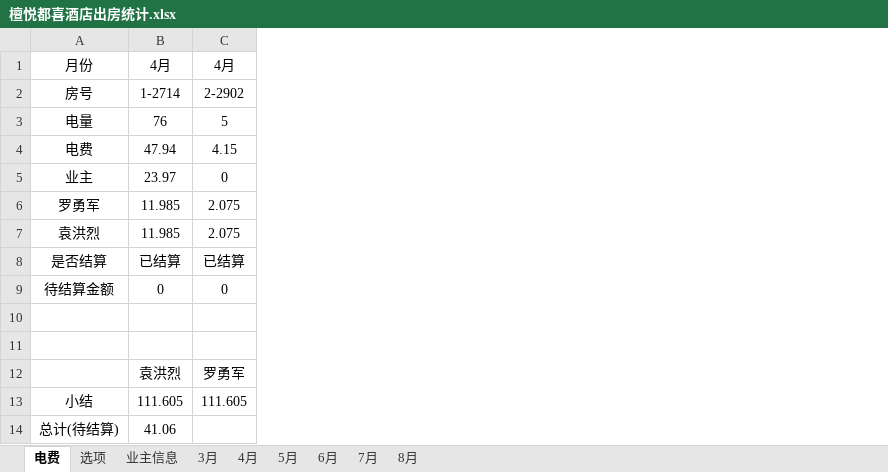
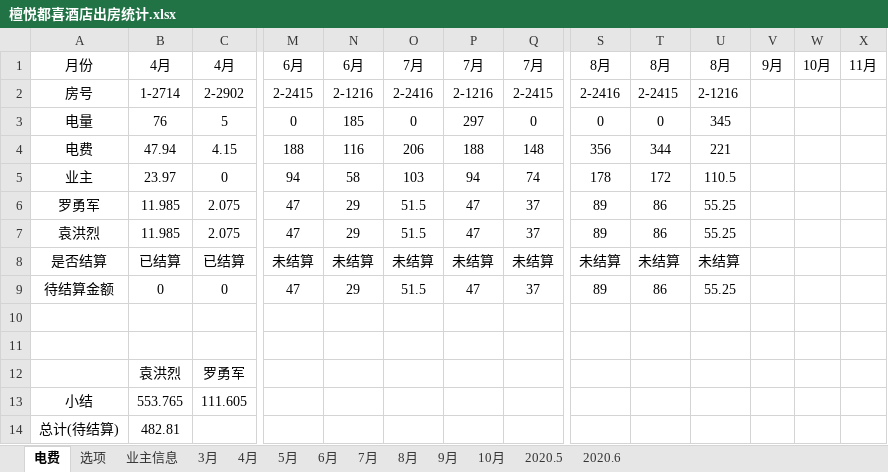
Before and after one commit to yuanhonglie/TestDemo, an Excel workbook: hotel/檀悦都喜酒店出房统计.xlsx, sheet 电费, drawn as a sheet; only a part is shown, gaps mark what is left out; values as stored, in another font and other column widths than the file's, no borders; the diff names each change by its address in the sheet, - before the commit and + after, or states it on an @@ line.

```diff
--- a/hotel/檀悦都喜酒店出房统计.xlsx (sheet 电费)
+++ b/hotel/檀悦都喜酒店出房统计.xlsx (sheet 电费)
+sheet tab: 9月
+sheet tab: 10月
+sheet tab: 2020.5
+sheet tab: 2020.6
+column M, rows 1-9: 6月 | 2-2415 | 0 | 188 | 94 | 47 | 47 | 未结算 | 47
+column N, rows 1-9: 6月 | 2-1216 | 185 | 116 | 58 | 29 | 29 | 未结算 | 29
+column O, rows 1-9: 7月 | 2-2416 | 0 | 206 | 103 | 51.5 | 51.5 | 未结算 | 51.5
+column P, rows 1-9: 7月 | 2-1216 | 297 | 188 | 94 | 47 | 47 | 未结算 | 47
+column Q, rows 1-9: 7月 | 2-2415 | 0 | 148 | 74 | 37 | 37 | 未结算 | 37
+column S, rows 1-9: 8月 | 2-2416 | 0 | 356 | 178 | 89 | 89 | 未结算 | 89
+column T, rows 1-9: 8月 | 2-2415 | 0 | 344 | 172 | 86 | 86 | 未结算 | 86
+column U, rows 1-9: 8月 | 2-1216 | 345 | 221 | 110.5 | 55.25 | 55.25 | 未结算 | 55.25
+column V, row 1: 9月
+column W, row 1: 10月
+column X, row 1: 11月
-B13: 111.605
+B13: 553.765
-B14: 41.06
+B14: 482.81
```
Also changed, not shown: sheet 4月, sheet 8月, formulas that keep their value, charts or pictures.
